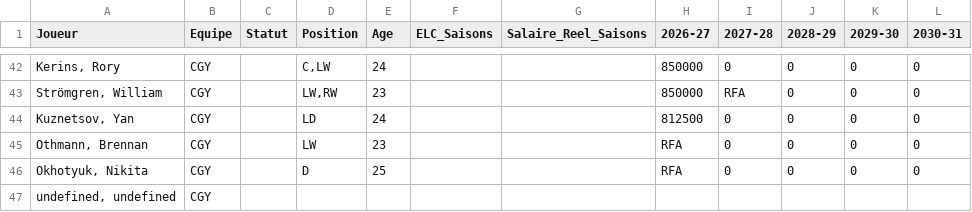
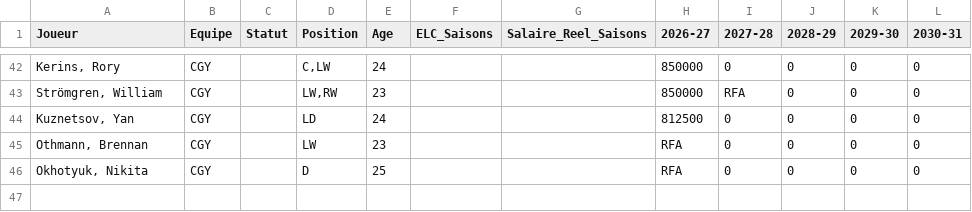
Before and after one commit to boucherdavid/cap-crunch, a CSV file: python_script/teams_offline/CGY.csv, drawn as a sheet; only a part is shown, gaps mark what is left out; the diff names each change by its address in the sheet, - before the commit and + after, or states it on an @@ line.

```diff
--- a/python_script/teams_offline/CGY.csv
+++ b/python_script/teams_offline/CGY.csv
-row 47: undefined, undefined | CGY
```
Also changed, not shown: python_script/teams_offline/CBJ.csv, python_script/teams_offline/CHI.csv, 32 other files.
